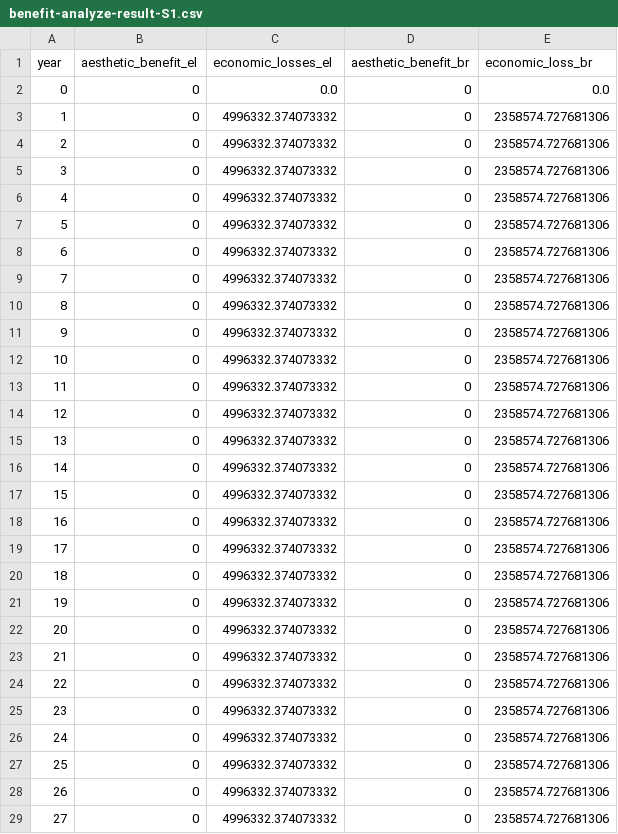
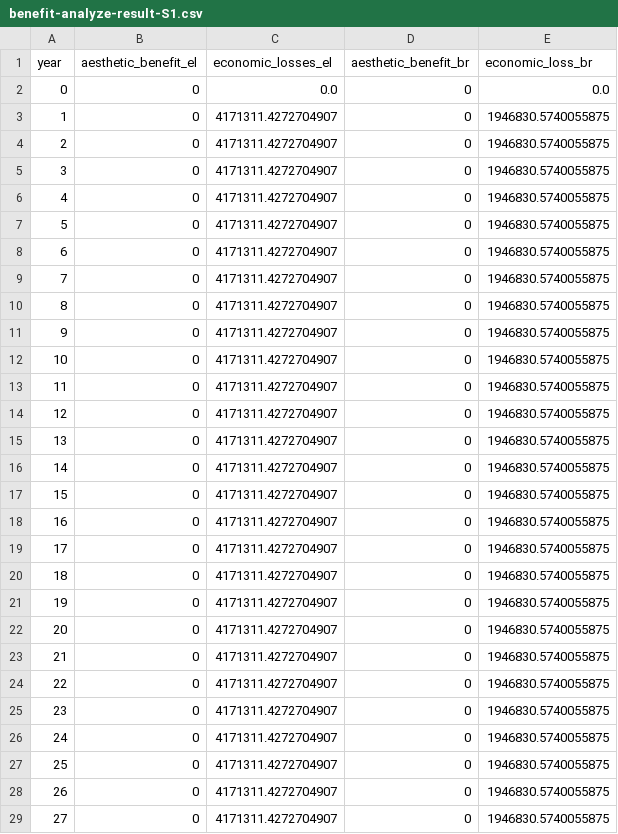
Before and after one commit to narslab/project-groundwork, a CSV file: results/outcomes/Benefit/Analyze result/benefit-analyze-result-S1.csv, drawn as a sheet; only a part is shown; the diff covers the shown part only.

```diff
--- a/results/outcomes/Benefit/Analyze result/benefit-analyze-result-S1.csv
+++ b/results/outcomes/Benefit/Analyze result/benefit-analyze-result-S1.csv
@@ -2,28 +2,28 @@ year,aesthetic_benefit_el,economic_losses_el,aesthetic_benefit_br,economic_loss_
 0,0,0.0,0,0.0
-1,0,4996332.374073332,0,2358574.727681306
-2,0,4996332.374073332,0,2358574.727681306
-3,0,4996332.374073332,0,2358574.727681306
-4,0,4996332.374073332,0,2358574.727681306
-5,0,4996332.374073332,0,2358574.727681306
-6,0,4996332.374073332,0,2358574.727681306
-7,0,4996332.374073332,0,2358574.727681306
-8,0,4996332.374073332,0,2358574.727681306
-9,0,4996332.374073332,0,2358574.727681306
-10,0,4996332.374073332,0,2358574.727681306
-11,0,4996332.374073332,0,2358574.727681306
-12,0,4996332.374073332,0,2358574.727681306
-13,0,4996332.374073332,0,2358574.727681306
-14,0,4996332.374073332,0,2358574.727681306
-15,0,4996332.374073332,0,2358574.727681306
-16,0,4996332.374073332,0,2358574.727681306
-17,0,4996332.374073332,0,2358574.727681306
-18,0,4996332.374073332,0,2358574.727681306
-19,0,4996332.374073332,0,2358574.727681306
-20,0,4996332.374073332,0,2358574.727681306
-21,0,4996332.374073332,0,2358574.727681306
-22,0,4996332.374073332,0,2358574.727681306
-23,0,4996332.374073332,0,2358574.727681306
-24,0,4996332.374073332,0,2358574.727681306
-25,0,4996332.374073332,0,2358574.727681306
-26,0,4996332.374073332,0,2358574.727681306
-27,0,4996332.374073332,0,2358574.727681306
+1,0,4171311.4272704907,0,1946830.5740055875
+2,0,4171311.4272704907,0,1946830.5740055875
+3,0,4171311.4272704907,0,1946830.5740055875
+4,0,4171311.4272704907,0,1946830.5740055875
+5,0,4171311.4272704907,0,1946830.5740055875
+6,0,4171311.4272704907,0,1946830.5740055875
+7,0,4171311.4272704907,0,1946830.5740055875
+8,0,4171311.4272704907,0,1946830.5740055875
+9,0,4171311.4272704907,0,1946830.5740055875
+10,0,4171311.4272704907,0,1946830.5740055875
+11,0,4171311.4272704907,0,1946830.5740055875
+12,0,4171311.4272704907,0,1946830.5740055875
+13,0,4171311.4272704907,0,1946830.5740055875
+14,0,4171311.4272704907,0,1946830.5740055875
+15,0,4171311.4272704907,0,1946830.5740055875
+16,0,4171311.4272704907,0,1946830.5740055875
+17,0,4171311.4272704907,0,1946830.5740055875
+18,0,4171311.4272704907,0,1946830.5740055875
+19,0,4171311.4272704907,0,1946830.5740055875
+20,0,4171311.4272704907,0,1946830.5740055875
+21,0,4171311.4272704907,0,1946830.5740055875
+22,0,4171311.4272704907,0,1946830.5740055875
+23,0,4171311.4272704907,0,1946830.5740055875
+24,0,4171311.4272704907,0,1946830.5740055875
+25,0,4171311.4272704907,0,1946830.5740055875
+26,0,4171311.4272704907,0,1946830.5740055875
+27,0,4171311.4272704907,0,1946830.5740055875
```
Also changed, not shown: 24 edited cells elsewhere in this file, results/outcomes/Benefit/Analyze result/ npv_benefit.csv, results/outcomes/Benefit/Analyze result/benefit-analyze-result-S10.csv, 27 other files.
